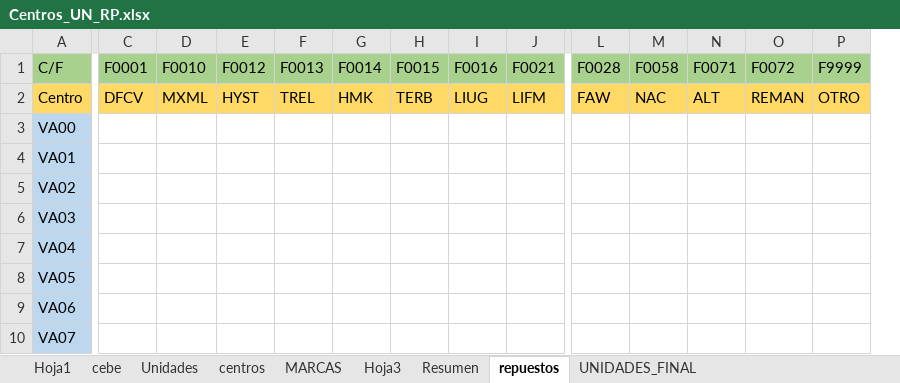
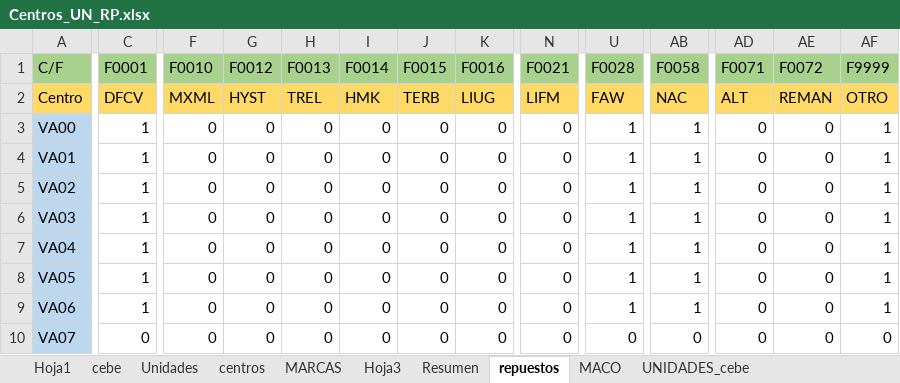
Before and after one commit to zhreck/Prueba_ampliacion, an Excel workbook: data/reference/Unidades/Centros_UN_RP.xlsx, sheet repuestos, drawn as a sheet; only a part is shown, gaps mark what is left out; values as stored, in another font and other column widths than the file's, no borders; conditional formats not drawn; addresses are those after the commit; the diff covers the shown part only; the diff names each change by its address in the sheet, - before the commit and + after, or states it on an @@ line.

```diff
--- a/data/reference/Unidades/Centros_UN_RP.xlsx (sheet repuestos)
+++ b/data/reference/Unidades/Centros_UN_RP.xlsx (sheet repuestos)
-sheet tab: UNIDADES_FINAL
+sheet tab: UNIDADES_cebe
+sheet tab: MACO
-C3:C9 (F0001): (empty)
+C3:C9 (F0001): 1
-F3:F10 (F0010): (empty)
+F3:F10 (F0010): 0
-G3:G10 (F0012): (empty)
+G3:G10 (F0012): 0
-H3:H10 (F0013): (empty)
+H3:H10 (F0013): 0
-I3:I10 (F0014): (empty)
+I3:I10 (F0014): 0
-J3:J10 (F0015): (empty)
+J3:J10 (F0015): 0
-K3:K10 (F0016): (empty)
+K3:K10 (F0016): 0
-N3:N10 (F0021): (empty)
+N3:N10 (F0021): 0
-U3:U9 (F0028): (empty)
+U3:U9 (F0028): 1
-AB3:AB9 (F0058): (empty)
+AB3:AB9 (F0058): 1
-AD3:AD10 (F0071): (empty)
+AD3:AD10 (F0071): 0
-AE3:AE10 (F0072): (empty)
+AE3:AE10 (F0072): 0
-AF3:AF9 (F9999): (empty)
+AF3:AF9 (F9999): 1
-C10 (F0001): (empty)
+C10 (F0001): 0
-U10 (F0028): (empty)
+U10 (F0028): 0
-AB10 (F0058): (empty)
+AB10 (F0058): 0
-AF10 (F9999): (empty)
+AF10 (F9999): 0
```
Also changed, not shown: 5 removed rows, 56 added columns and 258 edited cells elsewhere in this sheet, sheet UNIDADES_cebe, sheet cebe, sheet Unidades, sheet MARCAS, other sheet tabs, formulas that keep their value, hidden cells, data/reference/Unidades/plantilla_modelos_ZVEH_ZCAM.xlsx, data/reference/Unidades/plantilla_modelos_maquinarias.xlsx, 11 other files.
